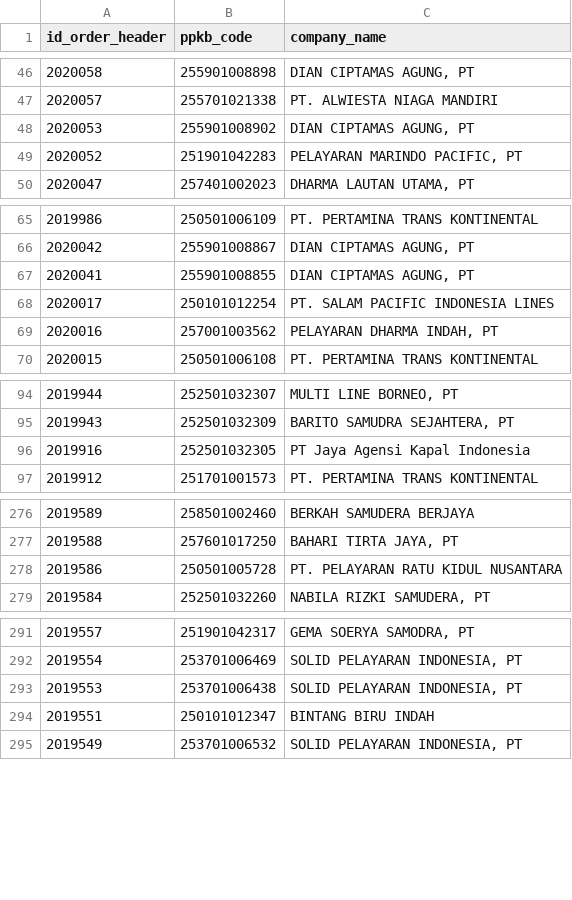
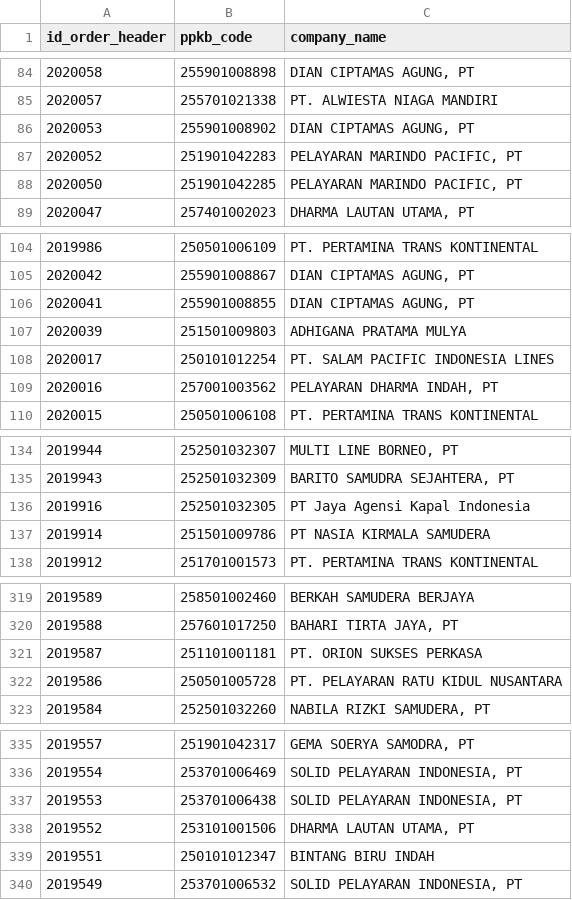
Before and after one commit to Hadi197/JobActy, a CSV file: job1.csv, drawn as a sheet; only a part is shown, gaps mark what is left out; the diff covers the shown part only; the diff names each change by its address in the sheet, - before the commit and + after, or states it on an @@ line.

```diff
--- a/job1.csv
+++ b/job1.csv
+row 88: 2020050 | 251901042285 | PELAYARAN MARINDO PACIFIC, PT
+row 107: 2020039 | 251501009803 | ADHIGANA PRATAMA MULYA
+row 137: 2019914 | 251501009786 | PT NASIA KIRMALA SAMUDERA
+row 321: 2019587 | 251101001181 | PT. ORION SUKSES PERKASA
+row 338: 2019552 | 253101001506 | DHARMA LAUTAN UTAMA, PT
```
Also changed, not shown: 41 added rows elsewhere in this file, 1 other file.
